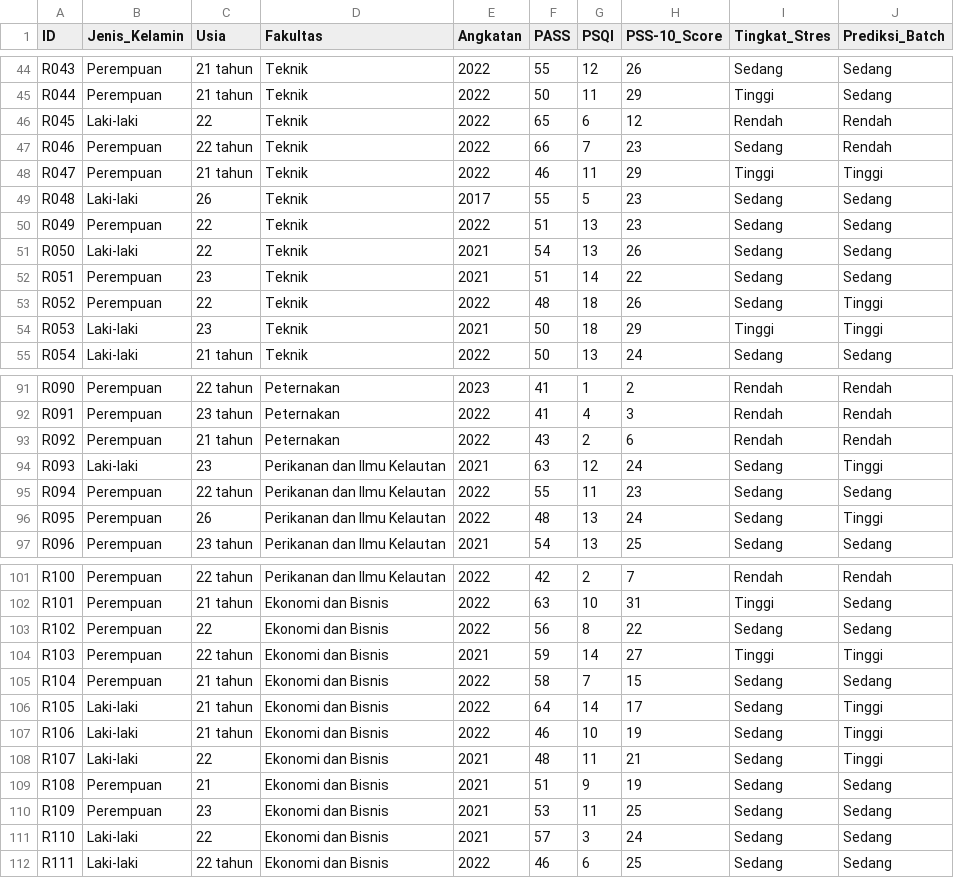
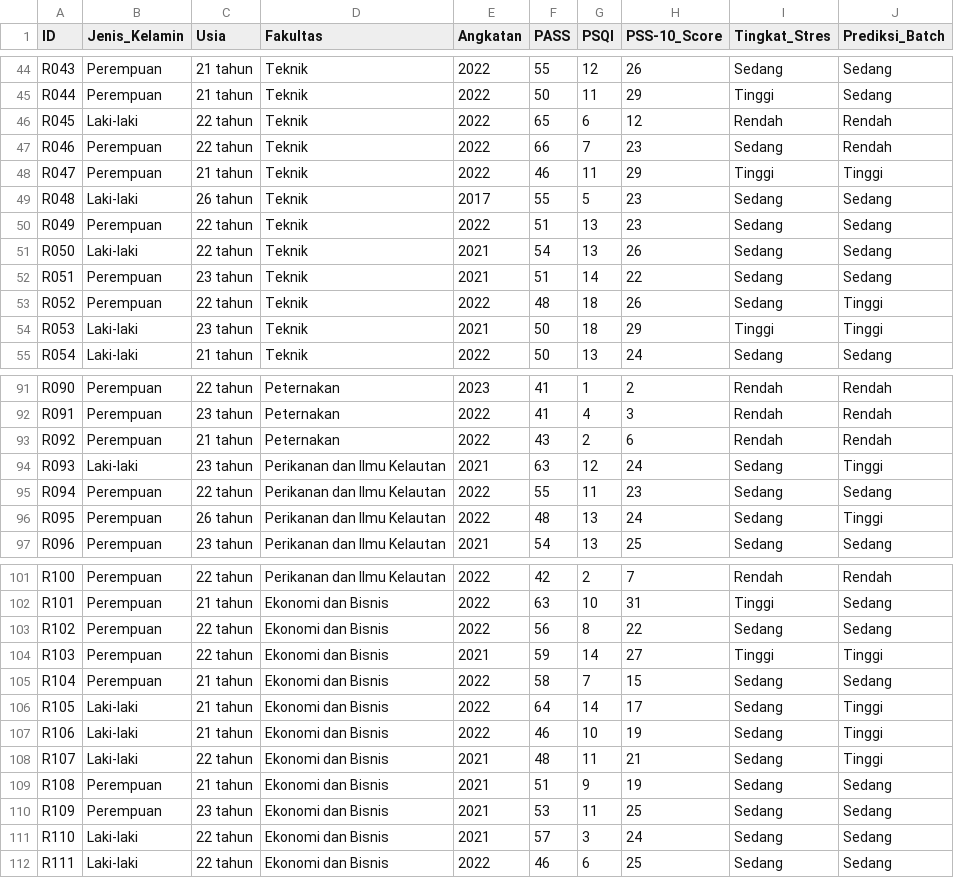
Before and after one commit to syaloomithamanda/SVM-Stress-Prediction, a CSV file: dataset_responden_app.csv, drawn as a sheet; only a part is shown, gaps mark what is left out; the diff covers the shown part only.

Commit message:
Change age format to include 'tahun'
Updated age format from numeric to 'X tahun' for consistency.

```diff
--- a/dataset_responden_app.csv
+++ b/dataset_responden_app.csv
@@ -45,11 +45,11 @@ R043,Perempuan,21 tahun,Teknik,2022,55,12,26,Sedang,Sedang
 R044,Perempuan,21 tahun,Teknik,2022,50,11,29,Tinggi,Sedang
-R045,Laki-laki,22,Teknik,2022,65,6,12,Rendah,Rendah
+R045,Laki-laki,22 tahun,Teknik,2022,65,6,12,Rendah,Rendah
 R046,Perempuan,22 tahun,Teknik,2022,66,7,23,Sedang,Rendah
 R047,Perempuan,21 tahun,Teknik,2022,46,11,29,Tinggi,Tinggi
-R048,Laki-laki,26,Teknik,2017,55,5,23,Sedang,Sedang
-R049,Perempuan,22,Teknik,2022,51,13,23,Sedang,Sedang
-R050,Laki-laki,22,Teknik,2021,54,13,26,Sedang,Sedang
-R051,Perempuan,23,Teknik,2021,51,14,22,Sedang,Sedang
-R052,Perempuan,22,Teknik,2022,48,18,26,Sedang,Tinggi
-R053,Laki-laki,23,Teknik,2021,50,18,29,Tinggi,Tinggi
+R048,Laki-laki,26 tahun,Teknik,2017,55,5,23,Sedang,Sedang
+R049,Perempuan,22 tahun,Teknik,2022,51,13,23,Sedang,Sedang
+R050,Laki-laki,22 tahun,Teknik,2021,54,13,26,Sedang,Sedang
+R051,Perempuan,23 tahun,Teknik,2021,51,14,22,Sedang,Sedang
+R052,Perempuan,22 tahun,Teknik,2022,48,18,26,Sedang,Tinggi
+R053,Laki-laki,23 tahun,Teknik,2021,50,18,29,Tinggi,Tinggi
 R054,Laki-laki,21 tahun,Teknik,2022,50,13,24,Sedang,Sedang
@@ -93,5 +93,5 @@ R091,Perempuan,23 tahun,Peternakan,2022,41,4,3,Rendah,Rendah
 R092,Perempuan,21 tahun,Peternakan,2022,43,2,6,Rendah,Rendah
-R093,Laki-laki,23,Perikanan dan Ilmu Kelautan,2021,63,12,24,Sedang,Tinggi
+R093,Laki-laki,23 tahun,Perikanan dan Ilmu Kelautan,2021,63,12,24,Sedang,Tinggi
 R094,Perempuan,22 tahun,Perikanan dan Ilmu Kelautan,2022,55,11,23,Sedang,Sedang
-R095,Perempuan,26,Perikanan dan Ilmu Kelautan,2022,48,13,24,Sedang,Tinggi
+R095,Perempuan,26 tahun,Perikanan dan Ilmu Kelautan,2022,48,13,24,Sedang,Tinggi
 R096,Perempuan,23 tahun,Perikanan dan Ilmu Kelautan,2021,54,13,25,Sedang,Sedang
@@ -102,3 +102,3 @@ R100,Perempuan,22 tahun,Perikanan dan Ilmu Kelautan,2022,42,2,7,Rendah,Rendah
 R101,Perempuan,21 tahun,Ekonomi dan Bisnis,2022,63,10,31,Tinggi,Sedang
-R102,Perempuan,22,Ekonomi dan Bisnis,2022,56,8,22,Sedang,Sedang
+R102,Perempuan,22 tahun,Ekonomi dan Bisnis,2022,56,8,22,Sedang,Sedang
 R103,Perempuan,22 tahun,Ekonomi dan Bisnis,2021,59,14,27,Tinggi,Tinggi
@@ -108,5 +108,5 @@ R106,Laki-laki,21 tahun ,Ekonomi dan Bisnis,2022,46,10,19,Sedang,Tinggi
-R107,Laki-laki,22,Ekonomi dan Bisnis,2021,48,11,21,Sedang,Tinggi
-R108,Perempuan,21,Ekonomi dan Bisnis,2021,51,9,19,Sedang,Sedang
-R109,Perempuan,23,Ekonomi dan Bisnis,2021,53,11,25,Sedang,Sedang
-R110,Laki-laki,22,Ekonomi dan Bisnis,2021,57,3,24,Sedang,Sedang
+R107,Laki-laki,22 tahun,Ekonomi dan Bisnis,2021,48,11,21,Sedang,Tinggi
+R108,Perempuan,21 tahun,Ekonomi dan Bisnis,2021,51,9,19,Sedang,Sedang
+R109,Perempuan,23 tahun,Ekonomi dan Bisnis,2021,53,11,25,Sedang,Sedang
+R110,Laki-laki,22 tahun,Ekonomi dan Bisnis,2021,57,3,24,Sedang,Sedang
 R111,Laki-laki,22 tahun,Ekonomi dan Bisnis,2022,46,6,25,Sedang,Sedang
```
Also changed, not shown: 32 edited cells elsewhere in this file.
